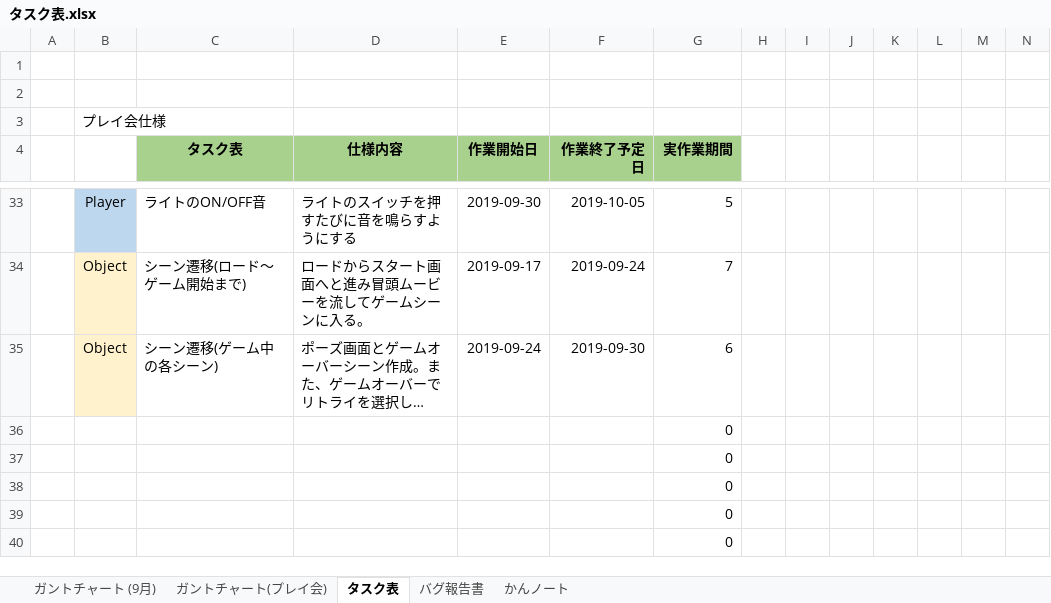
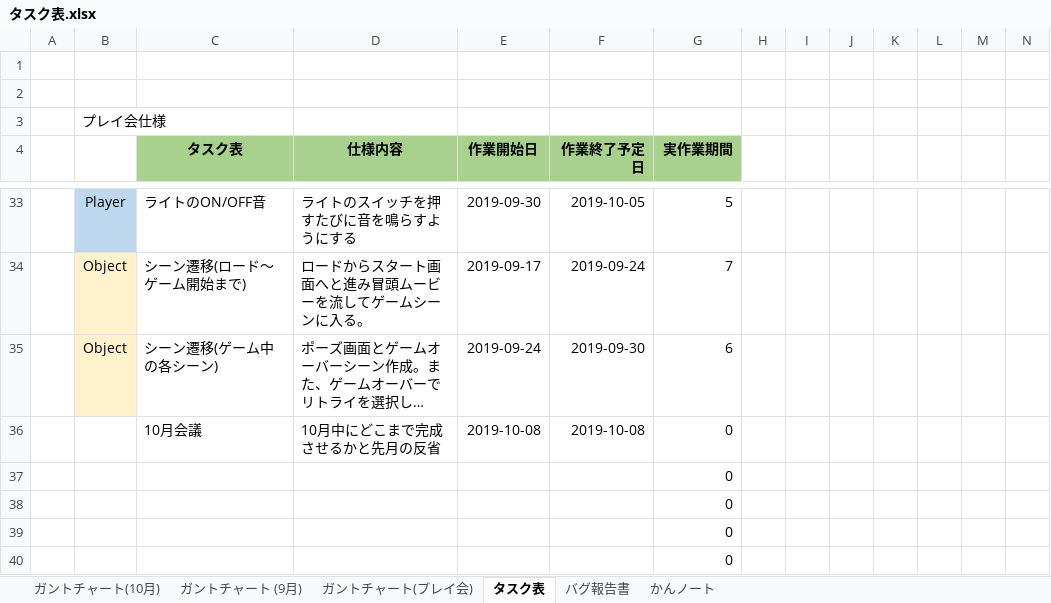
Before and after one commit to satourui/EXTREMEProject, an Excel workbook: タスク表.xlsx, sheet タスク表, drawn as a sheet; only a part is shown, gaps mark what is left out; long unchanged cells end in …; values as stored, in another font and other column widths than the file's, no borders; removed rows and columns are numbered as before the commit, all else as after; rows hold the shown columns only; the diff names each change by its address in the sheet, - before the commit and + after, or states it on an @@ line.

```diff
--- a/タスク表.xlsx (sheet タスク表)
+++ b/タスク表.xlsx (sheet タスク表)
+sheet tab: ガントチャート(10月)
-row 36:  |  |  |  |  |  | 0
+row 36:  |  | 10月会議 | 10月中にどこまで完成させるかと先月の反省 | 2019-10-08 | 2019-10-08 | 0
```
Also changed, not shown: sheet ガントチャート(プレイ会), sheet ガントチャート (9月).
